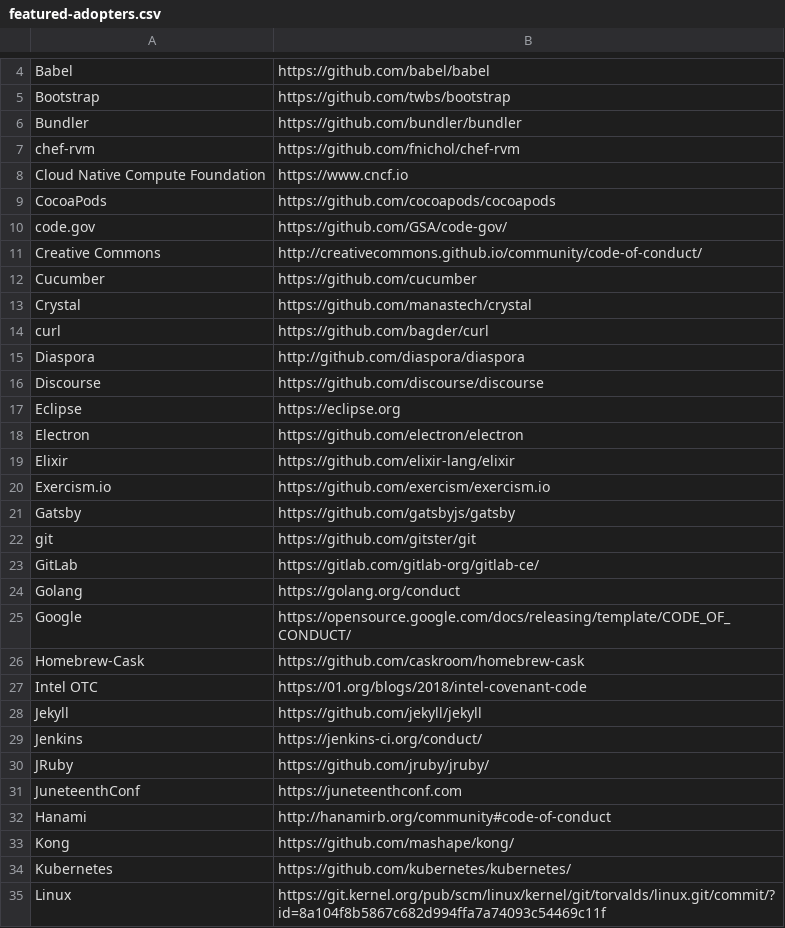
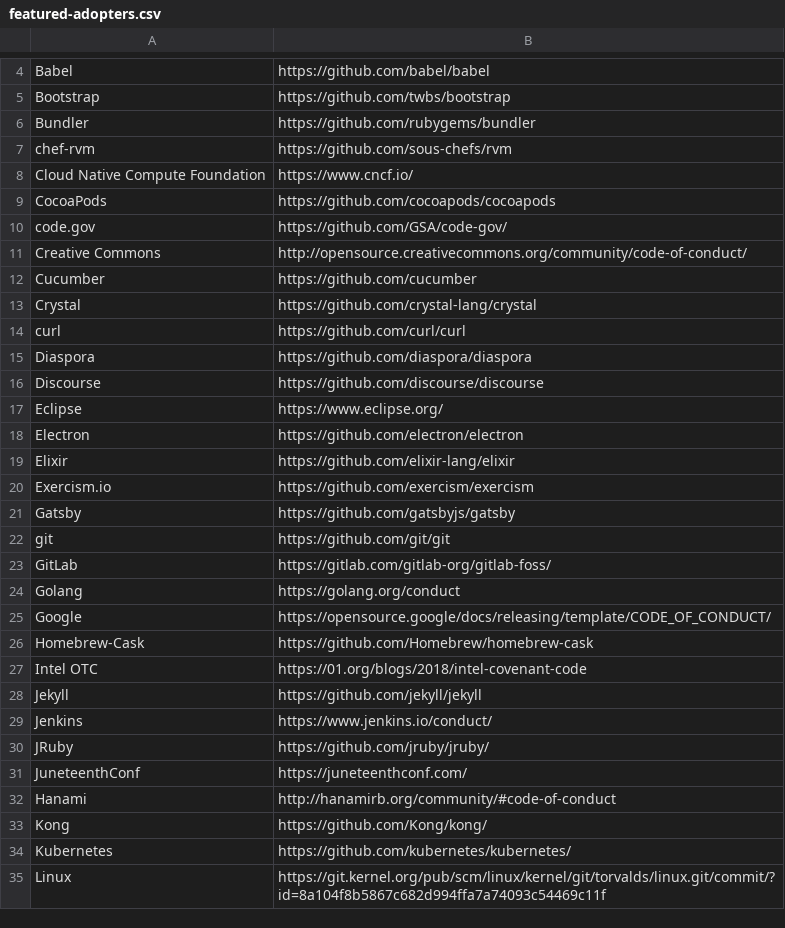
Before and after one commit to EthicalSource/contributor_covenant, a CSV file: static/featured-adopters.csv, drawn as a sheet; only a part is shown, gaps mark what is left out; the diff covers the shown part only.

Commit message:
Change URL's for projects that moved their code
Some projects have changed domain or the location of their domain on
Github. I've used the following script to check for changes:

/#!/bin/bash
set -euo pipefail

while IFS=, read -r name url
do
	new_url=$(curl -Ls -o /dev/null -w %\{url_effective\} \
		"${url// /}")
	if [ "${url// /}" != "$new_url" ]
	then
		echo "$name","$url","$new_url"
	fi
done < static/adopters.csv

```diff
--- a/static/featured-adopters.csv
+++ b/static/featured-adopters.csv
@@ -5,30 +5,30 @@ Babel, https://github.com/babel/babel
 Bootstrap, https://github.com/twbs/bootstrap
-Bundler, https://github.com/bundler/bundler
-chef-rvm, https://github.com/fnichol/chef-rvm
-Cloud Native Compute Foundation, https://www.cncf.io
+Bundler, https://github.com/rubygems/bundler
+chef-rvm, https://github.com/sous-chefs/rvm
+Cloud Native Compute Foundation, https://www.cncf.io/
 CocoaPods, https://github.com/cocoapods/cocoapods
 code.gov, https://github.com/GSA/code-gov/
-Creative Commons, http://creativecommons.github.io/community/code-of-conduct/
+Creative Commons, http://opensource.creativecommons.org/community/code-of-conduct/
 Cucumber, https://github.com/cucumber
-Crystal, https://github.com/manastech/crystal
-curl, https://github.com/bagder/curl
-Diaspora, http://github.com/diaspora/diaspora
+Crystal, https://github.com/crystal-lang/crystal
+curl, https://github.com/curl/curl
+Diaspora, https://github.com/diaspora/diaspora
 Discourse, https://github.com/discourse/discourse
-Eclipse, https://eclipse.org
+Eclipse, https://www.eclipse.org/
 Electron, https://github.com/electron/electron
 Elixir, https://github.com/elixir-lang/elixir
-Exercism.io, https://github.com/exercism/exercism.io
+Exercism.io, https://github.com/exercism/exercism
 Gatsby, https://github.com/gatsbyjs/gatsby
-git, https://github.com/gitster/git
-GitLab, https://gitlab.com/gitlab-org/gitlab-ce/
+git, https://github.com/git/git
+GitLab, https://gitlab.com/gitlab-org/gitlab-foss/
 Golang, https://golang.org/conduct
-Google, https://opensource.google.com/docs/releasing/template/CODE_OF_CONDUCT/
-Homebrew-Cask, https://github.com/caskroom/homebrew-cask
+Google, https://opensource.google/docs/releasing/template/CODE_OF_CONDUCT/
+Homebrew-Cask, https://github.com/Homebrew/homebrew-cask
 Intel OTC, https://01.org/blogs/2018/intel-covenant-code
 Jekyll, https://github.com/jekyll/jekyll
-Jenkins, https://jenkins-ci.org/conduct/
+Jenkins, https://www.jenkins.io/conduct/
 JRuby, https://github.com/jruby/jruby/
-JuneteenthConf, https://juneteenthconf.com
-Hanami, http://hanamirb.org/community#code-of-conduct
-Kong, https://github.com/mashape/kong/
+JuneteenthConf, https://juneteenthconf.com/
+Hanami, http://hanamirb.org/community/#code-of-conduct
+Kong, https://github.com/Kong/kong/
 Kubernetes, https://github.com/kubernetes/kubernetes/
```
Also changed, not shown: 4 edited cells elsewhere in this file, static/adopters.csv.
